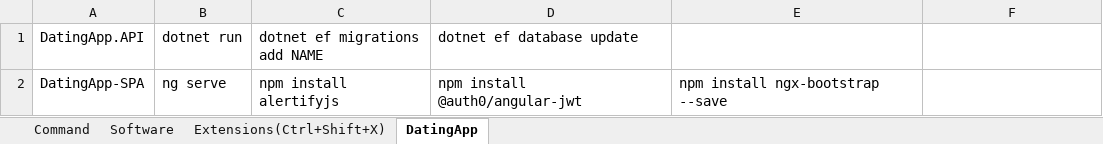
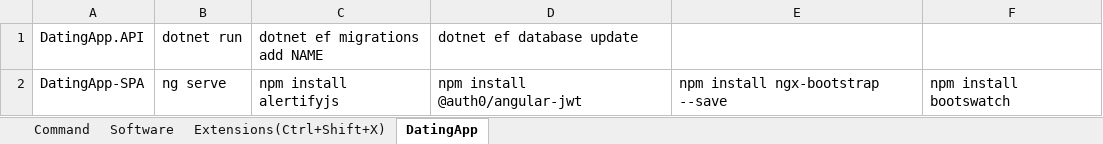
Before and after one commit to WTOPM/DatingApp.API, an Excel workbook: Commands.xlsx, sheet DatingApp, drawn as a sheet; values as stored, in another font and other column widths than the file's, no borders; the diff names each change by its address in the sheet, - before the commit and + after, or states it on an @@ line.

Commit message:
Change

```diff
--- a/Commands.xlsx (sheet DatingApp)
+++ b/Commands.xlsx (sheet DatingApp)
-F2: (empty)
+F2: npm install bootswatch
```
Also changed, not shown: sheet Software.
